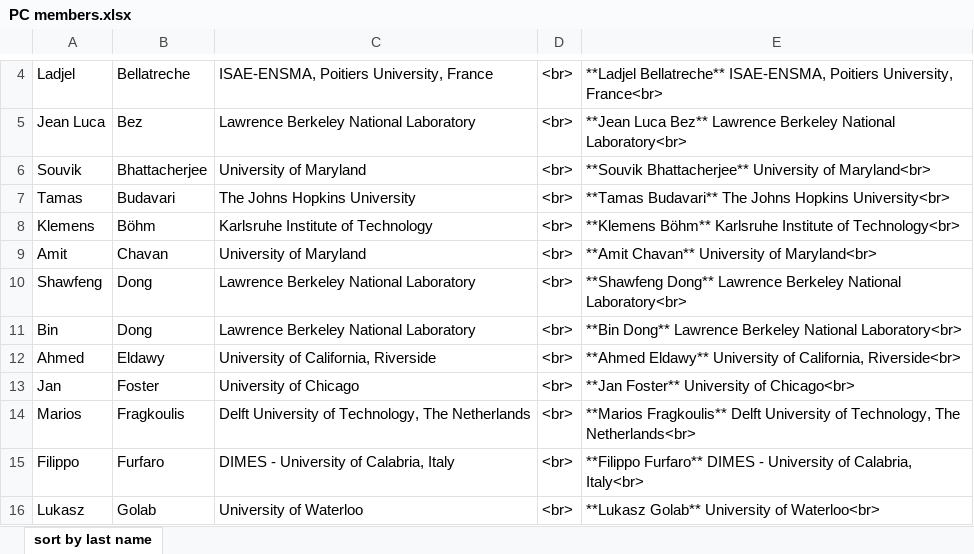
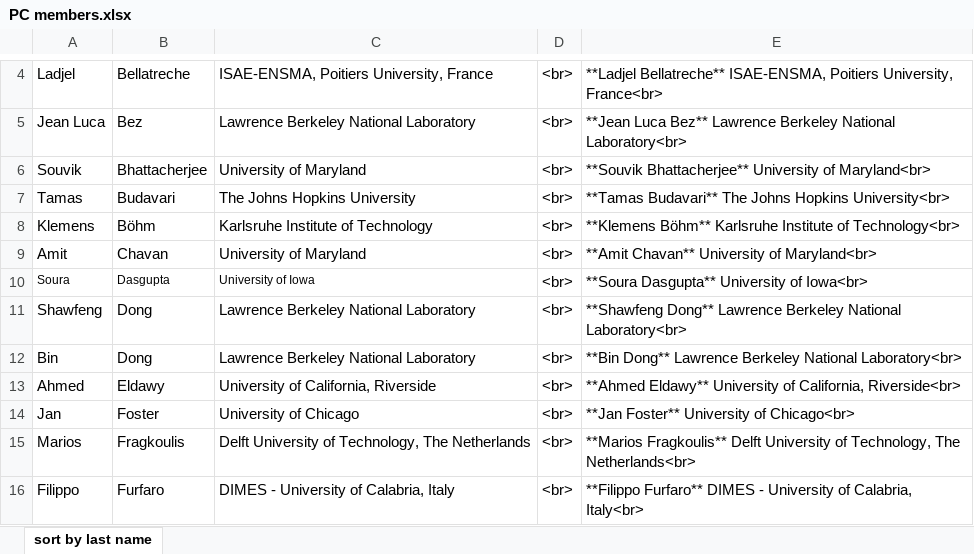
Before and after one commit to SSDBM/2022, an Excel workbook: PC members.xlsx, sheet sort by last name, drawn as a sheet; only a part is shown, gaps mark what is left out; the shorter side is filled out with more unchanged rows; values as stored, in another font and other column widths than the file's, no borders; the diff names each change by its address in the sheet, - before the commit and + after, or states it on an @@ line.

Commit message:
correct the name of Demo chair and remove duplicates from PC members

```diff
--- a/PC members.xlsx (sheet sort by last name)
+++ b/PC members.xlsx (sheet sort by last name)
+row 10: Soura | Dasgupta | University of Iowa | <br> | **Soura Dasgupta** University of Iowa<br>
```
Also changed, not shown: 2 other files.
